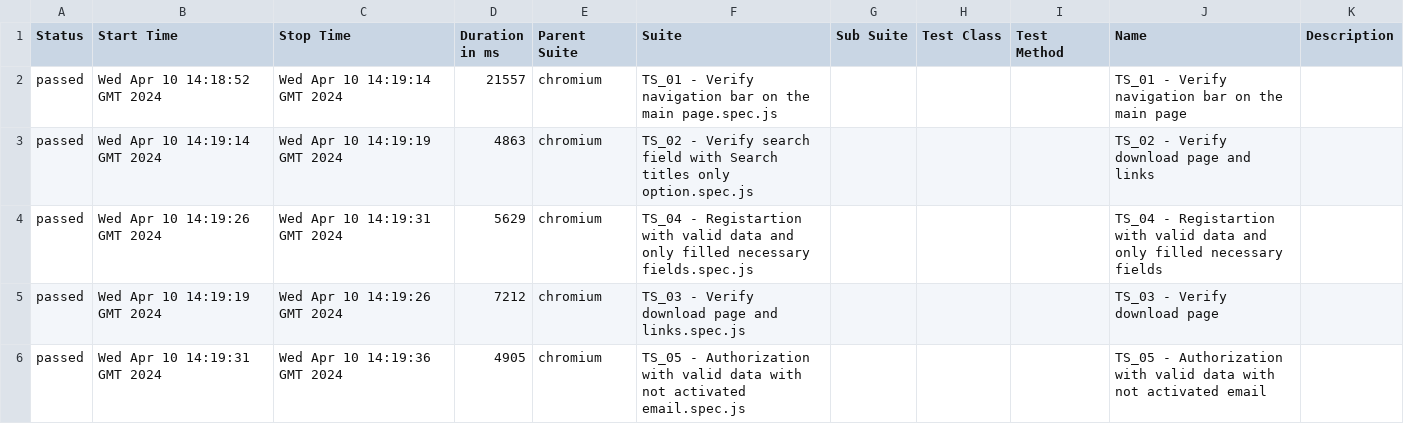
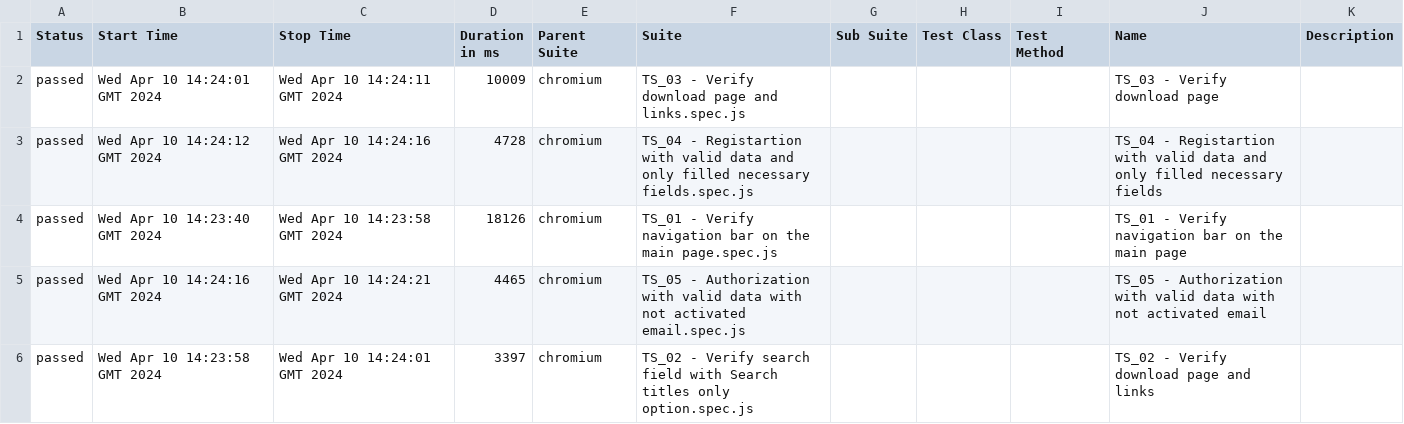
Before and after one commit to OleksandrBaior/JS-Playwright-AllureReport, a CSV file: data/suites.csv, drawn as a sheet.

```diff
--- a/data/suites.csv
+++ b/data/suites.csv
@@ -1,6 +1,6 @@
 "Status","Start Time","Stop Time","Duration in ms","Parent Suite","Suite","Sub Suite","Test Class","Test Method","Name","Description"
-"passed","Wed Apr 10 14:18:52 GMT 2024","Wed Apr 10 14:19:14 GMT 2024","21557","chromium","TS_01 - Verify navigation bar on the main page.spec.js","","","","TS_01 - Verify navigation bar on the main page",""
-"passed","Wed Apr 10 14:19:14 GMT 2024","Wed Apr 10 14:19:19 GMT 2024","4863","chromium","TS_02 - Verify search field with Search titles only option.spec.js","","","","TS_02 - Verify download page and links",""
-"passed","Wed Apr 10 14:19:26 GMT 2024","Wed Apr 10 14:19:31 GMT 2024","5629","chromium","TS_04 - Registartion with valid data and only filled necessary fields.spec.js","","","","TS_04 - Registartion with valid data and only filled necessary fields",""
-"passed","Wed Apr 10 14:19:19 GMT 2024","Wed Apr 10 14:19:26 GMT 2024","7212","chromium","TS_03 - Verify download page and links.spec.js","","","","TS_03 - Verify download page",""
-"passed","Wed Apr 10 14:19:31 GMT 2024","Wed Apr 10 14:19:36 GMT 2024","4905","chromium","TS_05 - Authorization with valid data with not activated email.spec.js","","","","TS_05 -  Authorization with valid data with not activated email",""
+"passed","Wed Apr 10 14:24:01 GMT 2024","Wed Apr 10 14:24:11 GMT 2024","10009","chromium","TS_03 - Verify download page and links.spec.js","","","","TS_03 - Verify download page",""
+"passed","Wed Apr 10 14:24:12 GMT 2024","Wed Apr 10 14:24:16 GMT 2024","4728","chromium","TS_04 - Registartion with valid data and only filled necessary fields.spec.js","","","","TS_04 - Registartion with valid data and only filled necessary fields",""
+"passed","Wed Apr 10 14:23:40 GMT 2024","Wed Apr 10 14:23:58 GMT 2024","18126","chromium","TS_01 - Verify navigation bar on the main page.spec.js","","","","TS_01 - Verify navigation bar on the main page",""
+"passed","Wed Apr 10 14:24:16 GMT 2024","Wed Apr 10 14:24:21 GMT 2024","4465","chromium","TS_05 - Authorization with valid data with not activated email.spec.js","","","","TS_05 -  Authorization with valid data with not activated email",""
+"passed","Wed Apr 10 14:23:58 GMT 2024","Wed Apr 10 14:24:01 GMT 2024","3397","chromium","TS_02 - Verify search field with Search titles only option.spec.js","","","","TS_02 - Verify download page and links",""
```
Also changed, not shown: 31 other files.
